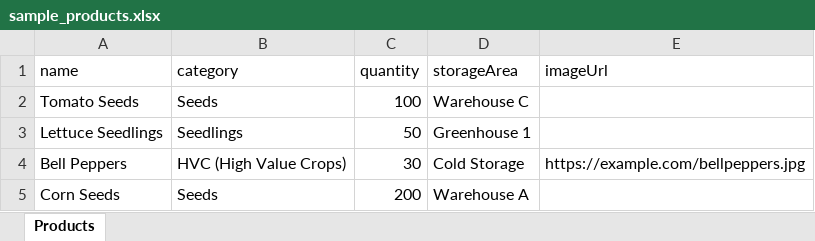
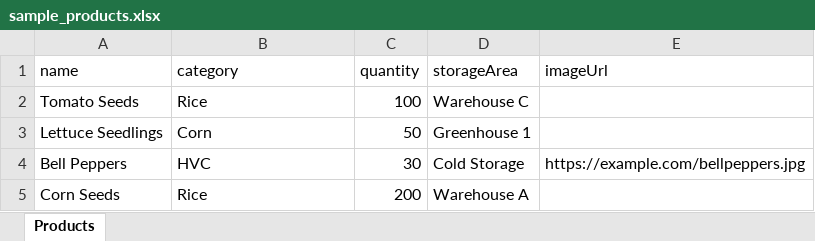
Before and after one commit to rickandrew2/AgriTrack, an Excel workbook: sample_products.xlsx, sheet Products, drawn as a sheet; values as stored, in another font and other column widths than the file's, no borders; the diff names each change by its address in the sheet, - before the commit and + after, or states it on an @@ line.

```diff
--- a/sample_products.xlsx (sheet Products)
+++ b/sample_products.xlsx (sheet Products)
-B2 (category): Seeds
+B2 (category): Rice
-B3 (category): Seedlings
+B3 (category): Corn
-B4 (category): HVC (High Value Crops)
+B4 (category): HVC
-B5 (category): Seeds
+B5 (category): Rice
```
Also changed, not shown: 1 other file.
